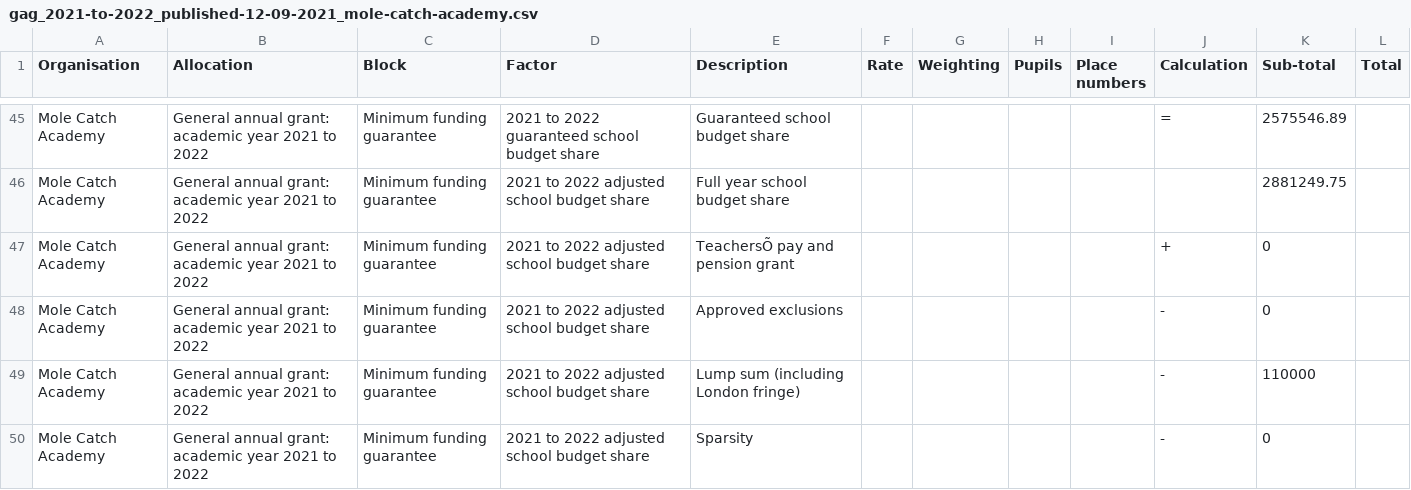
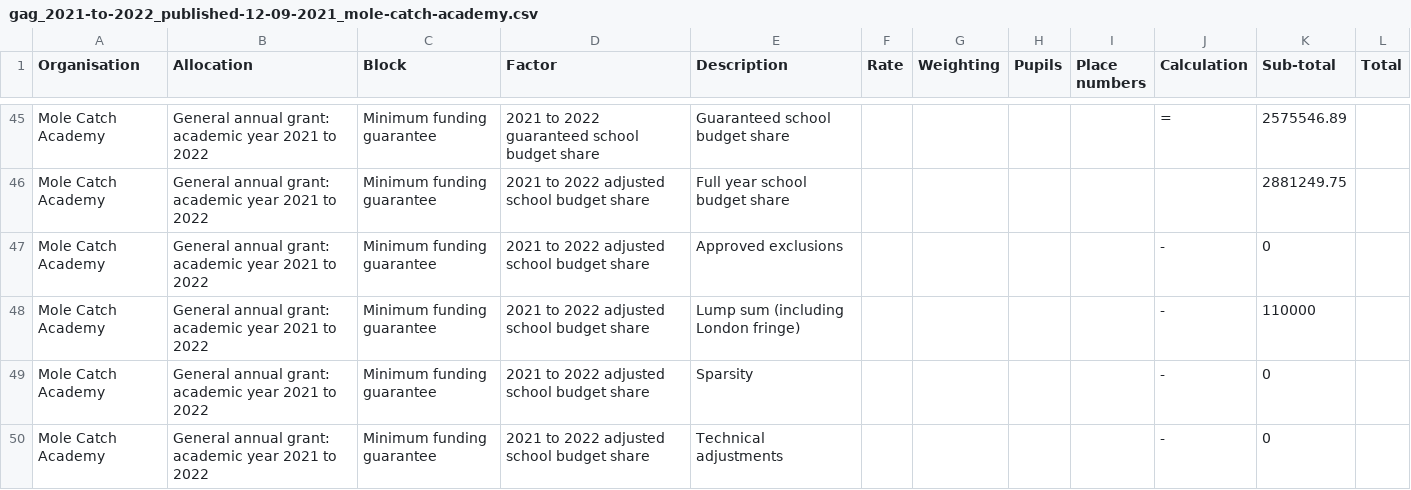
Before and after one commit to SkillsFundingAgency/sfs-sitedesign, a CSV file: app/assets/documents/beta/v112-0-0/signed-in/external/allocation-statements/general-annual-grant/funding-breakdown-1/gag_2021-to-2022_published-12-09-2021_mole-catch-academy.csv, drawn as a sheet; only a part is shown, gaps mark what is left out; the shorter side is filled out with more unchanged rows.

```diff
--- a/app/assets/documents/beta/v112-0-0/signed-in/external/allocation-statements/general-annual-grant/funding-breakdown-1/gag_2021-to-2022_published-12-09-2021_mole-catch-academy.csv
+++ b/app/assets/documents/beta/v112-0-0/signed-in/external/allocation-statements/general-annual-grant/funding-breakdown-1/gag_2021-to-2022_published-12-09-2021_mole-catch-academy.csv
@@ -46,3 +46,2 @@ Mole Catch Academy,General annual grant: academic year 2021 to 2022,Minimum fund
 Mole Catch Academy,General annual grant: academic year 2021 to 2022,Minimum funding guarantee,2021 to 2022 adjusted school budget share,Full year school budget share,,,,,,2881249.75,
-Mole Catch Academy,General annual grant: academic year 2021 to 2022,Minimum funding guarantee,2021 to 2022 adjusted school budget share,TeachersÕ pay and pension grant,,,,,+,0,
 Mole Catch Academy,General annual grant: academic year 2021 to 2022,Minimum funding guarantee,2021 to 2022 adjusted school budget share,Approved exclusions,,,,,-,0,
```
Also changed, not shown: app/assets/documents/beta/v112-0-0/signed-in/external/allocation-statements/general-annual-grant/funding-breakdown-2/gag_2021-to-2022_published-12-09-2021_mole-catch-academy.csv, app/assets/documents/beta/v112-0-0/signed-in/external/allocation-statements/general-annual-grant/funding-breakdown-4/gag_2021-to-2022_published-12-09-2021_mole-catch-academy.csv, 19 other files.
